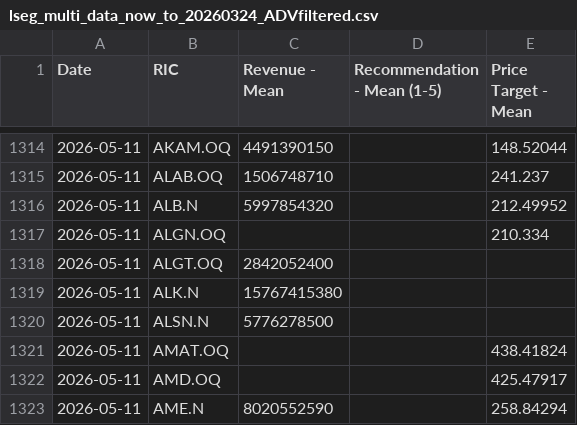
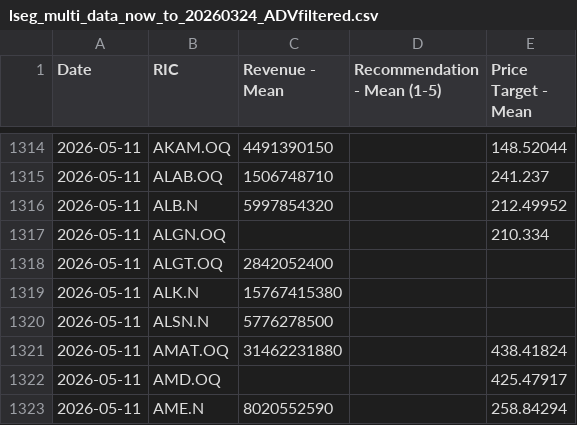
Before and after one commit to Sissiy2018/Trading-code, a CSV file: Hist_data_Russel3000/Daily_new_data/lseg_multi_data_now_to_20260324_ADVfiltered.csv, drawn as a sheet; only a part is shown, gaps mark what is left out.

```diff
--- a/Hist_data_Russel3000/Daily_new_data/lseg_multi_data_now_to_20260324_ADVfiltered.csv
+++ b/Hist_data_Russel3000/Daily_new_data/lseg_multi_data_now_to_20260324_ADVfiltered.csv
@@ -1320,3 +1320,3 @@
 2026-05-11,ALSN.N,5776278500,,
-2026-05-11,AMAT.OQ,,,438.41824
+2026-05-11,AMAT.OQ,31462231880,,438.41824
 2026-05-11,AMD.OQ,,,425.47917
```
Also changed, not shown: Hist_data_Russel3000/Daily_new_data/lseg_EPSestimate_data_now_to_20260324_ADVfiltered.csv, 2 other files.
